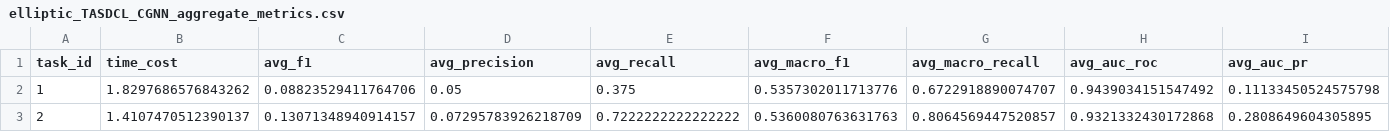
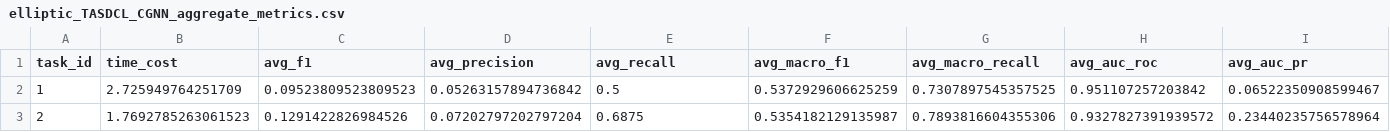
Before and after one commit to Yaowei6868/yw, a CSV file: weights/cgnn/elliptic_TASDCL_CGNN/metrics/elliptic_TASDCL_CGNN_aggregate_metrics.csv, drawn as a sheet; only a part is shown; the diff covers the shown part only; the diff names each change by its address in the sheet, - before the commit and + after, or states it on an @@ line.

Commit message:
Add Elliptic CGNN CL baseline results

```diff
--- a/weights/cgnn/elliptic_TASDCL_CGNN/metrics/elliptic_TASDCL_CGNN_aggregate_metrics.csv
+++ b/weights/cgnn/elliptic_TASDCL_CGNN/metrics/elliptic_TASDCL_CGNN_aggregate_metrics.csv
-B2 (time_cost): 1.8297686576843262
+B2 (time_cost): 2.725949764251709
-C2 (avg_f1): 0.08823529411764706
+C2 (avg_f1): 0.09523809523809523
-D2 (avg_precision): 0.05
+D2 (avg_precision): 0.05263157894736842
-E2 (avg_recall): 0.375
+E2 (avg_recall): 0.5
-F2 (avg_macro_f1): 0.5357302011713776
+F2 (avg_macro_f1): 0.5372929606625259
-G2 (avg_macro_recall): 0.6722918890074707
+G2 (avg_macro_recall): 0.7307897545357525
-H2 (avg_auc_roc): 0.9439034151547492
+H2 (avg_auc_roc): 0.951107257203842
-I2 (avg_auc_pr): 0.11133450524575798
+I2 (avg_auc_pr): 0.06522350908599467
-B3 (time_cost): 1.4107470512390137
+B3 (time_cost): 1.7692785263061523
-C3 (avg_f1): 0.13071348940914157
+C3 (avg_f1): 0.1291422826984526
-D3 (avg_precision): 0.07295783926218709
+D3 (avg_precision): 0.07202797202797204
-E3 (avg_recall): 0.7222222222222222
+E3 (avg_recall): 0.6875
-F3 (avg_macro_f1): 0.5360080763631763
+F3 (avg_macro_f1): 0.5354182129135987
-G3 (avg_macro_recall): 0.8064569447520857
+G3 (avg_macro_recall): 0.7893816604355306
-H3 (avg_auc_roc): 0.9321332430172868
+H3 (avg_auc_roc): 0.9327827391939572
-I3 (avg_auc_pr): 0.2808649604305895
+I3 (avg_auc_pr): 0.23440235756578964
```
Also changed, not shown: 94 edited cells elsewhere in this file, 8 other files.
